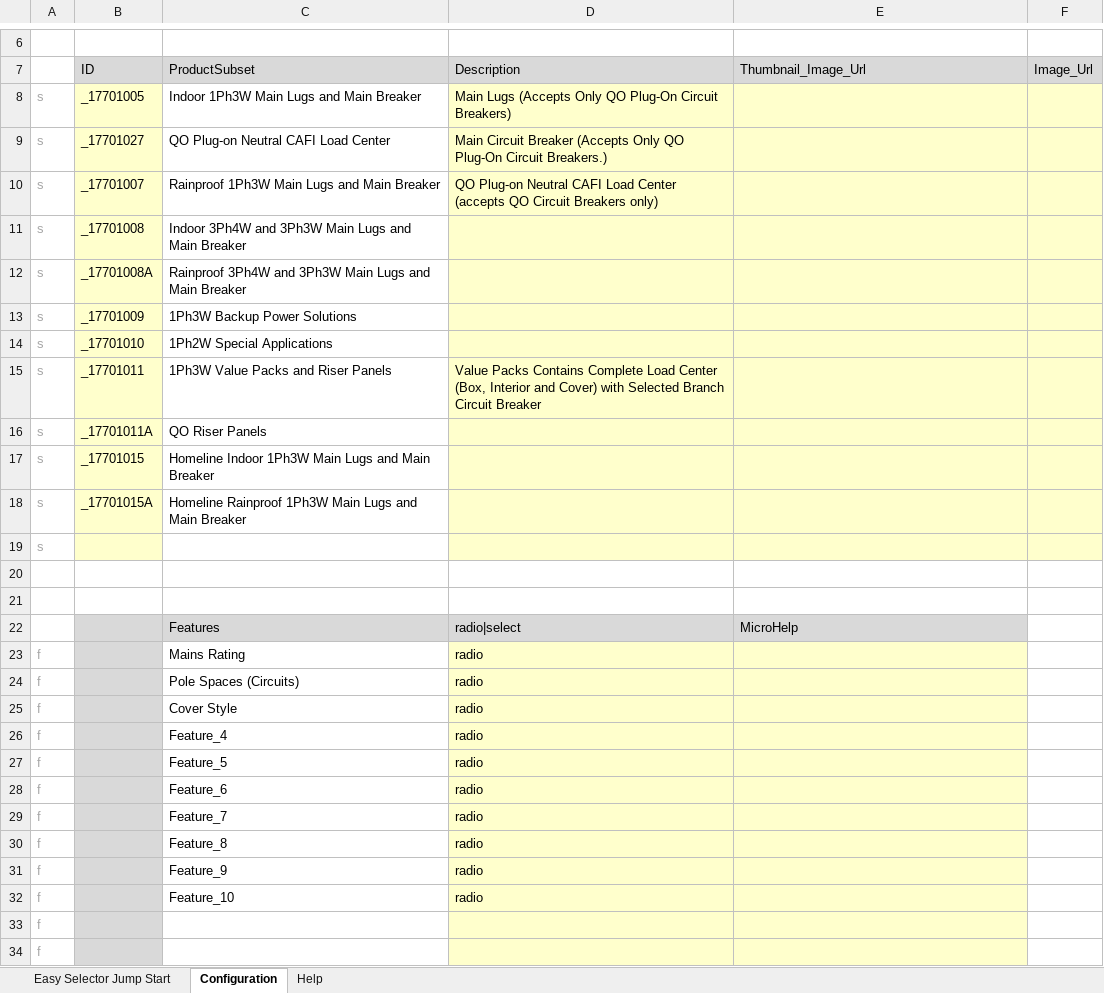
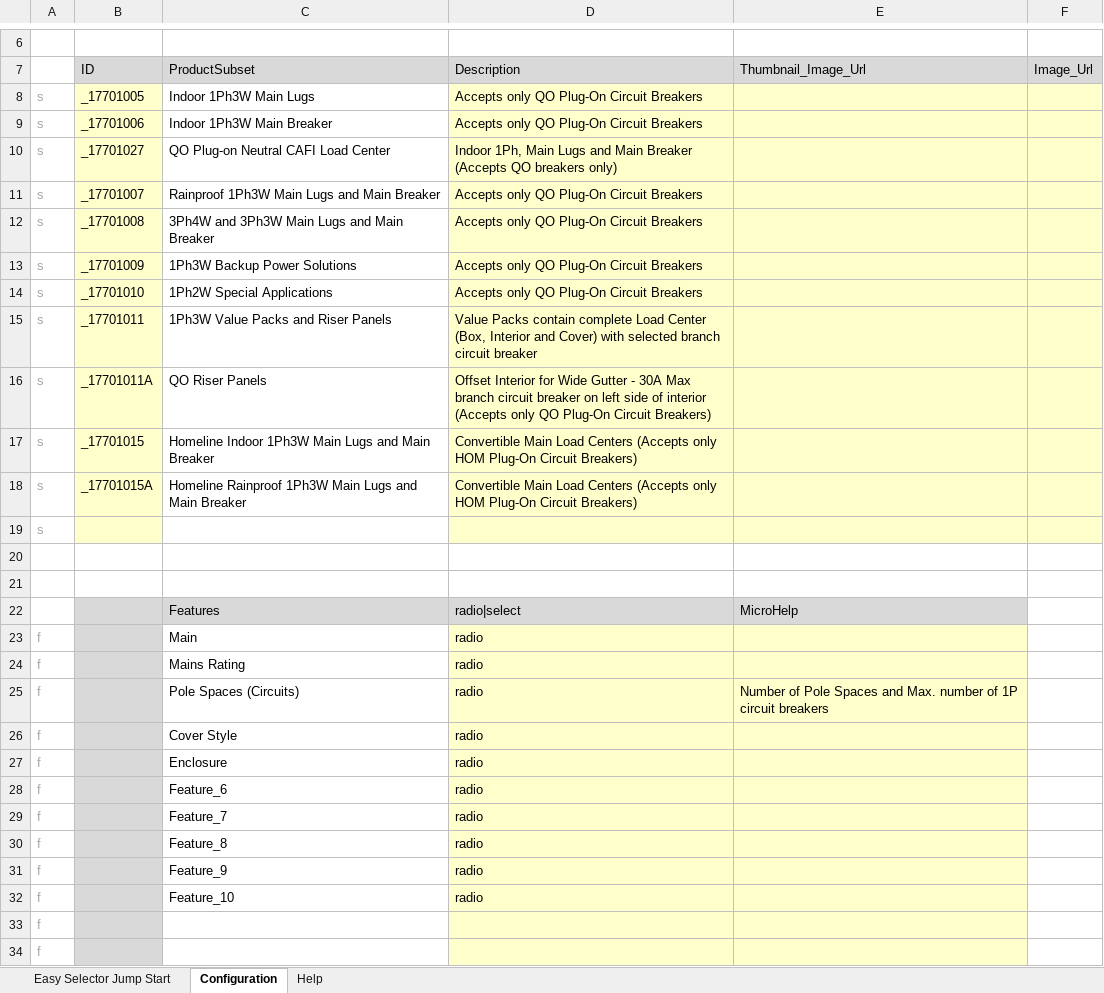
Before and after one commit to johnson29630/cnst.concepts, an Excel workbook: cns/(cns.generator)/D01A Load Centers - Digest.xlsx, sheet Configuration, drawn as a sheet; only a part is shown, gaps mark what is left out; values as stored, in another font and other column widths than the file's, no borders; removed rows and columns are numbered as before the commit, all else as after; the diff names each change by its address in the sheet, - before the commit and + after, or states it on an @@ line.

```diff
--- a/cns/(cns.generator)/D01A Load Centers - Digest.xlsx (sheet Configuration)
+++ b/cns/(cns.generator)/D01A Load Centers - Digest.xlsx (sheet Configuration)
-C8: Indoor 1Ph3W Main Lugs and Main Breaker
+C8: Indoor 1Ph3W Main Lugs
-D8: Main Lugs (Accepts Only QO Plug-On Circuit Breakers)
+D8: Accepts only QO Plug-On Circuit Breakers
+row 9: s | _17701006 | Indoor 1Ph3W Main Breaker | Accepts only QO Plug-On Circuit Breakers
-D10: Main Circuit Breaker (Accepts Only QO Plug-On Circuit Breakers.)
+D10: Indoor 1Ph, Main Lugs and Main Breaker (Accepts QO breakers only)
-D11: QO Plug-on Neutral CAFI Load Center (accepts QO Circuit Breakers only)
+D11: Accepts only QO Plug-On Circuit Breakers
-C12: Indoor 3Ph4W and…
+C12: 3Ph4W and…
-D12: (empty)
+D12: Accepts only QO Plug-On Circuit Breakers
-row 12: s | _17701008A | Rainproof 3Ph4W and 3Ph3W Main Lugs and Main Breaker
-D13:D14: (empty)
+D13:D14: Accepts only QO Plug-On Circuit Breakers
-D15: Value Packs Contains Complete Load Center (Box, Interior and Cover) with Selected Branch Circuit Breaker
+D15: Value Packs contain complete Load Center (Box, Interior and Cover) with selected branch circuit breaker
-D16: (empty)
+D16: Offset Interior for Wide Gutter - 30A Max branch circuit breaker on left side of interior (Accepts only QO Plug-On Circuit Breakers)
-D17:D18: (empty)
+D17:D18: Convertible Main Load Centers (Accepts only HOM Plug-On Circuit Breakers)
+row 23: f |  | Main | radio
-E25: (empty)
+E25: Number of Pole Spaces and Max. number of 1P circuit breakers
-C27: Feature_4
+C27: Enclosure
-row 27: f |  | Feature_5 | radio
```
Also changed, not shown: sheet Easy Selector Jump Start.
